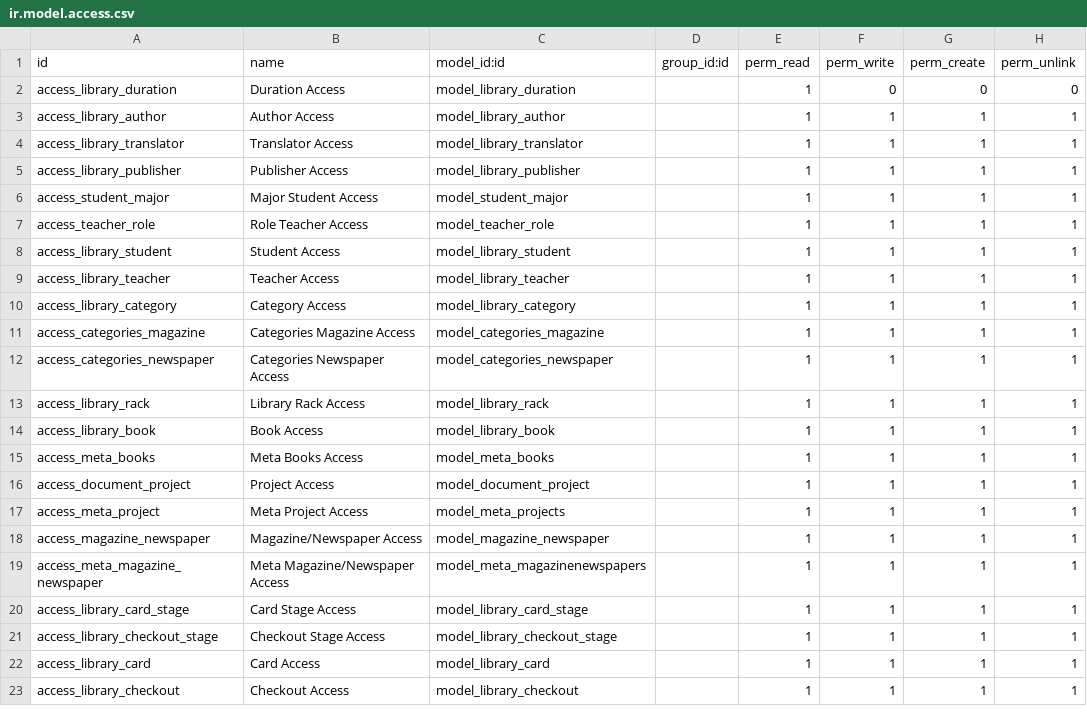
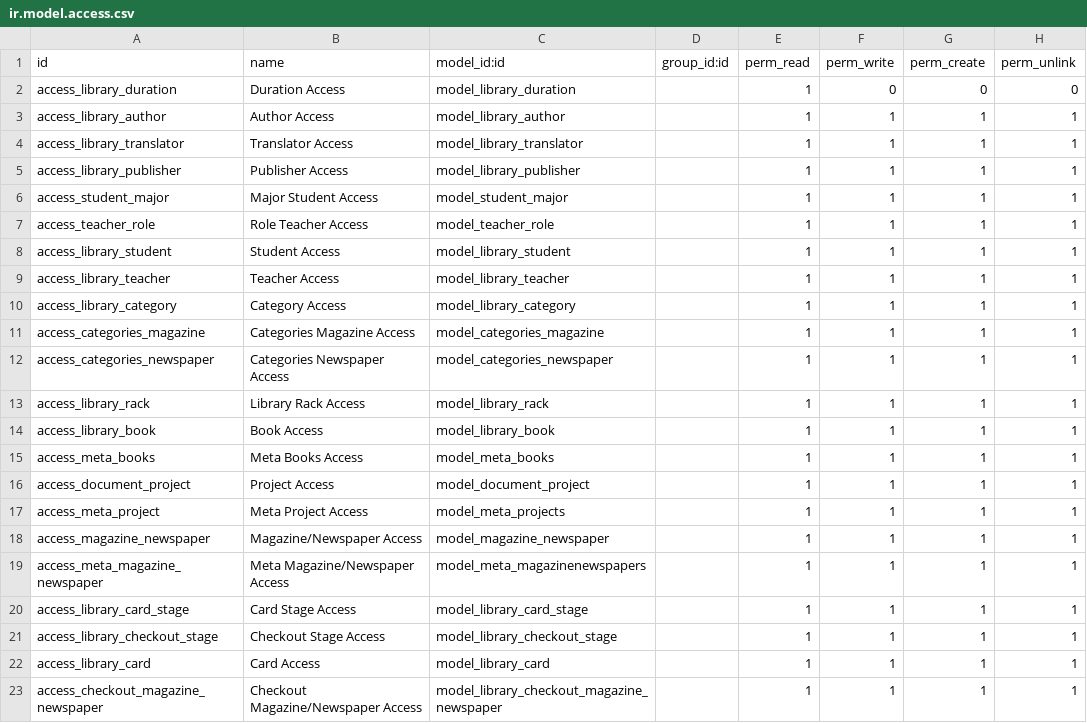
Before and after one commit to duyutc812/odoo_do_an, a CSV file: security/ir.model.access.csv, drawn as a sheet.

Commit message:
add checkout_magazine(not done)

```diff
--- a/security/ir.model.access.csv
+++ b/security/ir.model.access.csv
@@ -22,2 +22,2 @@ access_library_checkout_stage,Checkout Stage Access,model_library_checkout_stage
 access_library_card,Card Access,model_library_card,,1,1,1,1
-access_library_checkout,Checkout Access,model_library_checkout,,1,1,1,1
+access_checkout_magazine_newspaper,Checkout Magazine/Newspaper Access,model_library_checkout_magazine_newspaper,,1,1,1,1
```
Also changed, not shown: 11 other files.
